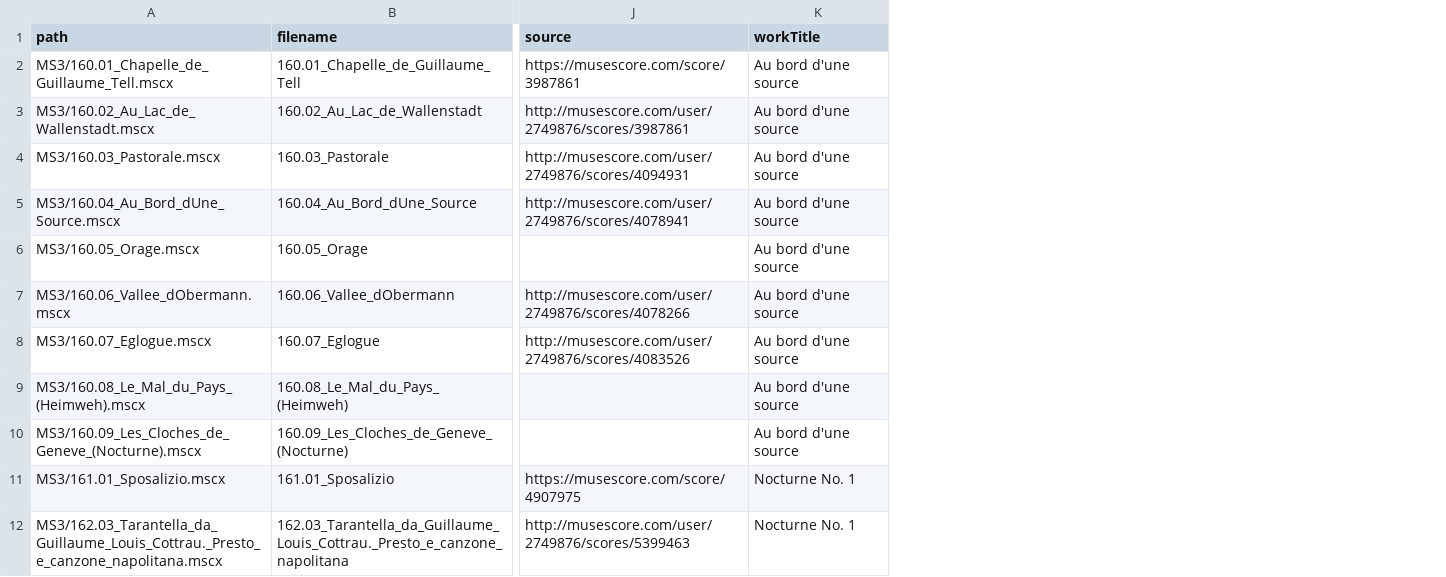
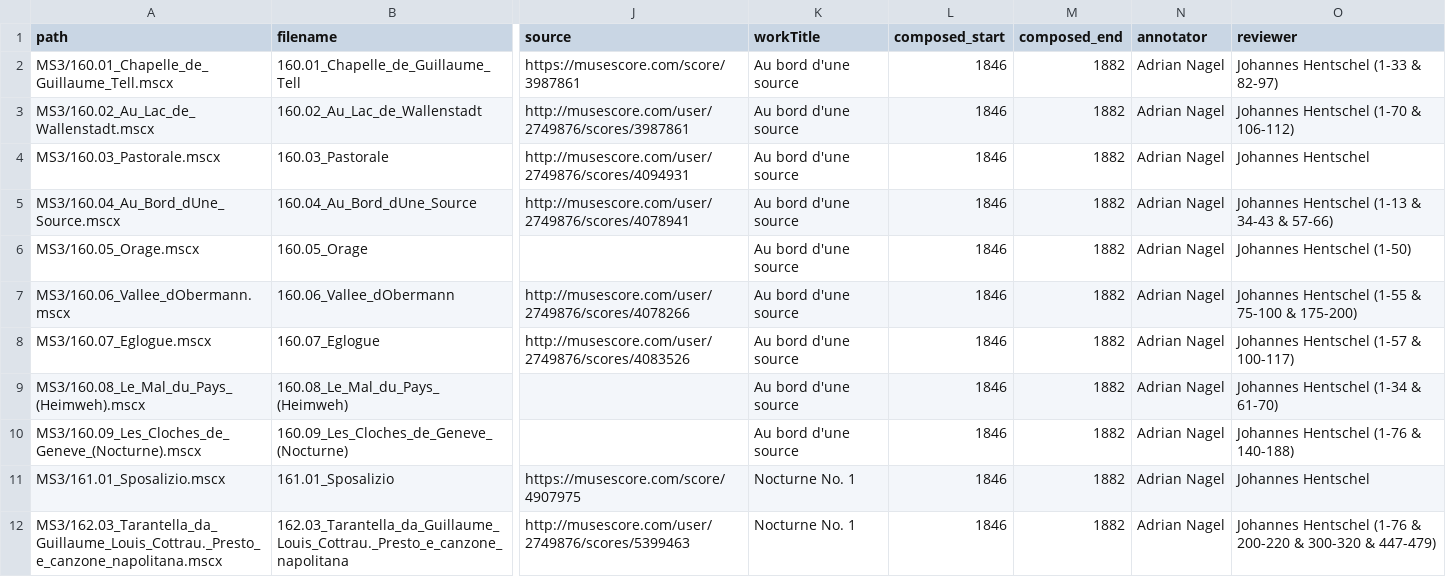
Before and after one commit to DCMLab/liszt_pelerinage, a TSV file: metadata.tsv, drawn as a sheet; only a part is shown, gaps mark what is left out; the diff names each change by its address in the sheet, - before the commit and + after, or states it on an @@ line.

Commit message:
added composition dates

```diff
--- a/metadata.tsv
+++ b/metadata.tsv
+column L (composed_start), rows 2-12: all 1846
+column M (composed_end), rows 2-12: all 1882
+column N (annotator), rows 2-12: all Adrian Nagel
+column O (reviewer), rows 2-12: Johannes Hentschel (1-33 & 82-97) | Johannes Hentschel (1-70 & 106-112) | Johannes Hentschel | Johannes Hentschel (1-13 & 34-43 & 57-66) | Johannes Hentschel (1-50) | Johannes Hentschel (1-55 & 75-100 & 175-200) | Johannes Hentschel (1-57 & 100-117) | Johannes Hentschel (1-34 & 61-70) | Johannes Hentschel (1-76 & 140-188) | Johannes Hentschel | Johannes Hentschel (1-76 & 200-220 & 300-320 & 447-479)
```
